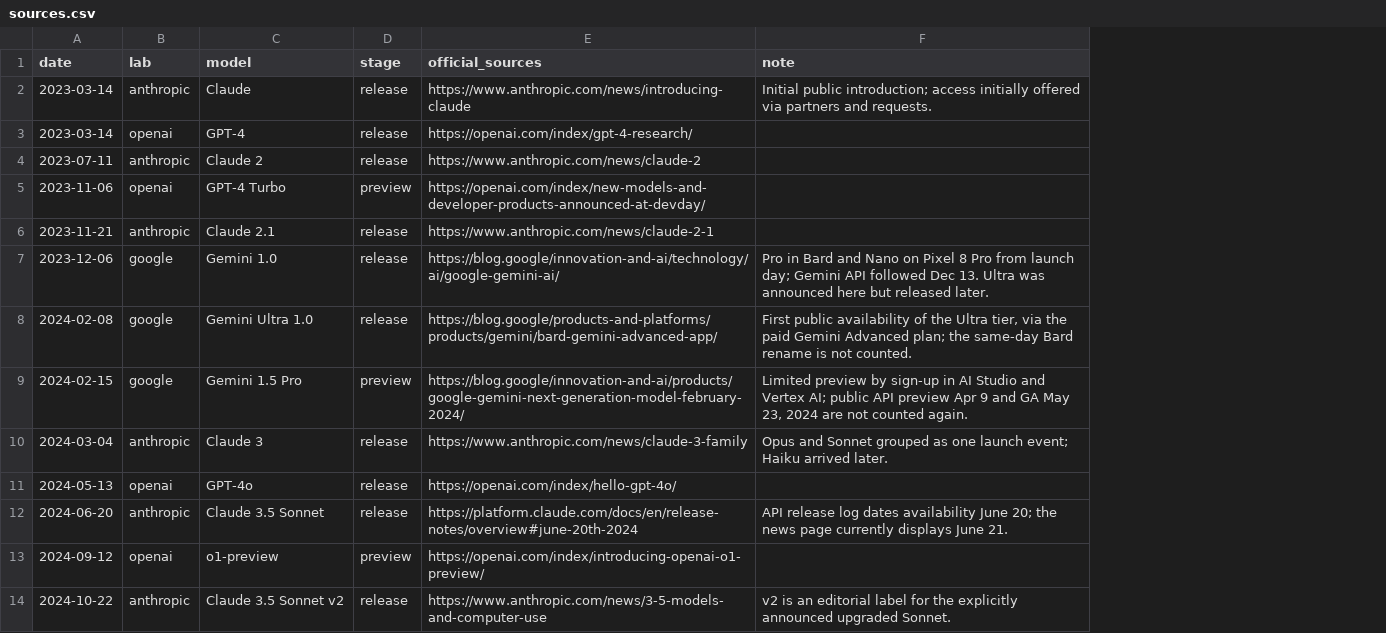
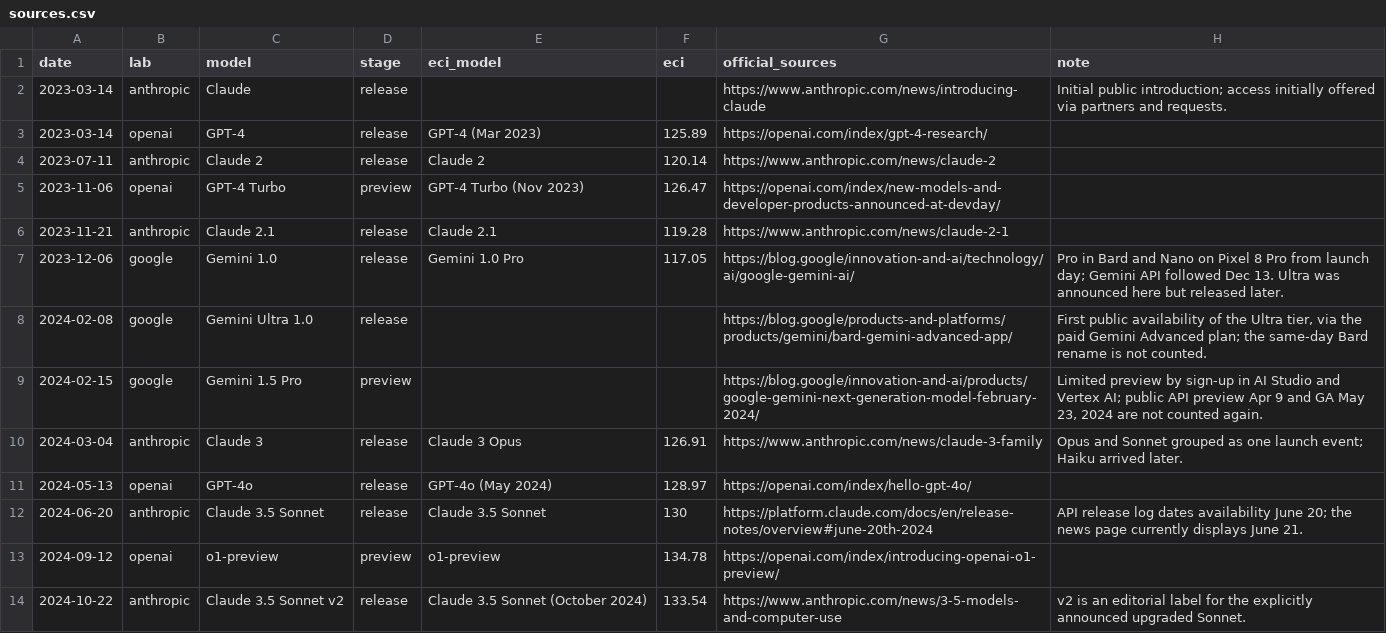
Before and after one commit to crosscore/frontier-model-release-timeline, a CSV file: preview/sources.csv, drawn as a sheet; only a part is shown; the diff names each change by its address in the sheet, - before the commit and + after, or states it on an @@ line.

```diff
--- a/preview/sources.csv
+++ b/preview/sources.csv
+column E (eci_model), rows 3-14: GPT-4 (Mar 2023) | Claude 2 | GPT-4 Turbo (Nov 2023) | Claude 2.1 | Gemini 1.0 Pro |  |  | Claude 3 Opus | GPT-4o (May 2024) | Claude 3.5 Sonnet | o1-preview | Claude 3.5 Sonnet (October 2024)
+column F (eci), rows 3-14: 125.89 | 120.14 | 126.47 | 119.28 | 117.05 |  |  | 126.91 | 128.97 | 130 | 134.78 | 133.54
```
Also changed, not shown: 31 other files.
